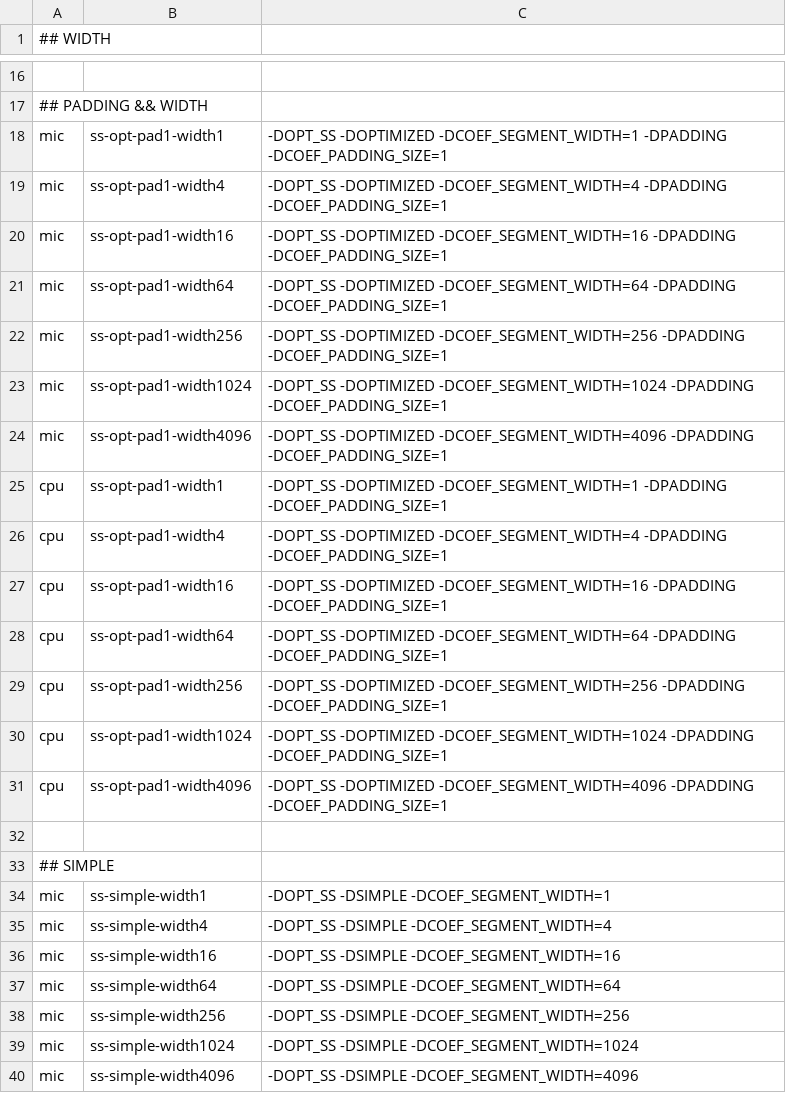
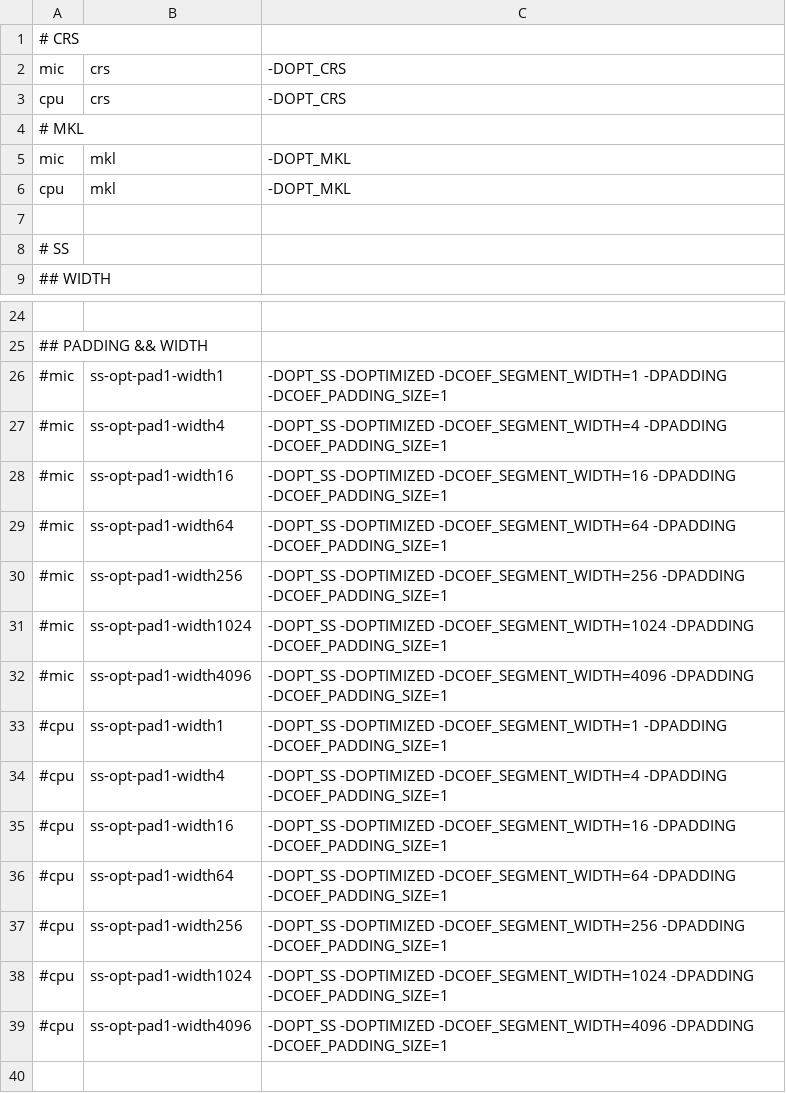
Before and after one commit to hir0shim/singleSpMV, a CSV file: script/todo.csv, drawn as a sheet; only a part is shown, gaps mark what is left out; the shorter side is filled out with more unchanged rows; addresses are those after the commit; the diff covers the shown part only; the diff names each change by its address in the sheet, - before the commit and + after, or states it on an @@ line.

```diff
--- a/script/todo.csv
+++ b/script/todo.csv
+row 1: # CRS
+row 2: mic | crs | -DOPT_CRS
@@ row 51 moved to row 3: cpu @@
+row 4: # MKL
@@ row 53 moved to row 5: mic @@
@@ row 54 moved to row 6: cpu @@
+row 7: (empty)
+row 8: # SS
-A26:A32: mic
+A26:A32: #mic
-A33:A39: cpu
+A33:A39: #cpu
```
Also changed, not shown: 16 added rows and 5 edited cells elsewhere in this file, 8 other files.
